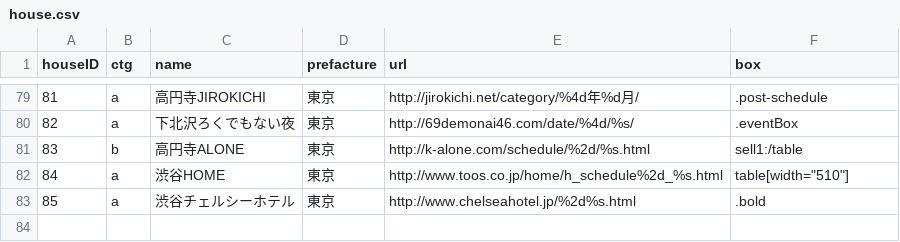
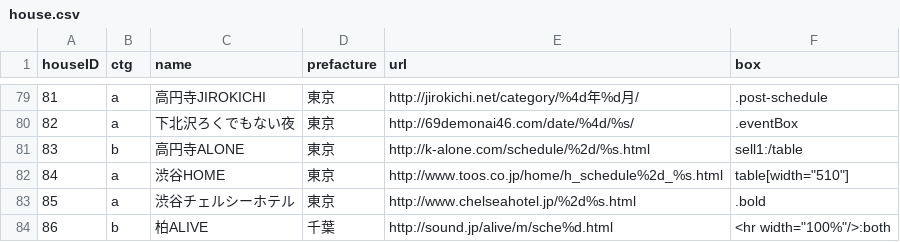
Before and after one commit to maruchanman/__band_app, a CSV file: back/modules/rape/house.csv, drawn as a sheet; only a part is shown, gaps mark what is left out.

```diff
--- a/back/modules/rape/house.csv
+++ b/back/modules/rape/house.csv
@@ -83 +83,2 @@ houseID,ctg,name,prefacture,url,box
 85,a,渋谷チェルシーホテル,東京,http://www.chelseahotel.jp/%2d%s.html,.bold
+86,b,柏ALIVE,千葉,http://sound.jp/alive/m/sche%d.html,<hr width="100%"/>:both
```
Also changed, not shown: 2 other files.
